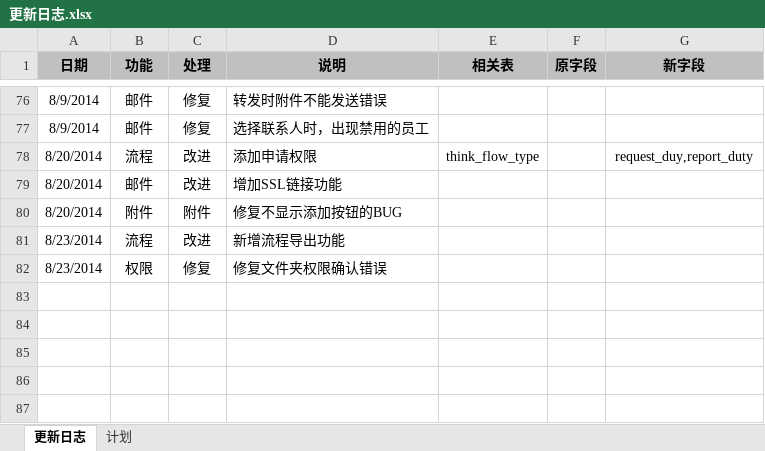
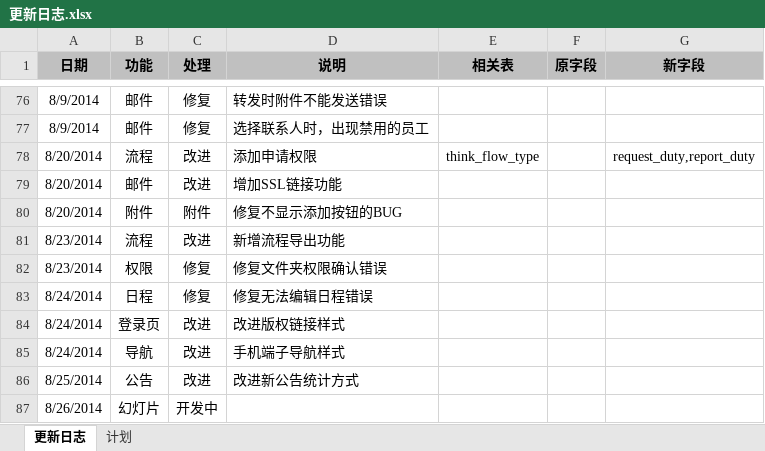
Before and after one commit to ameth64/aeropms, an Excel workbook: 更新日志.xlsx, sheet 更新日志, drawn as a sheet; only a part is shown, gaps mark what is left out; values as stored, in another font and other column widths than the file's, no borders; the diff names each change by its address in the sheet, - before the commit and + after, or states it on an @@ line.

Commit message:
2014/8/24	日程	修复	修复无法编辑日程错误 2014/8/24	登录页	改进	改进版权链接样式 2014/8/24	导航	改进	手机端子导航样式 2014/8/25	公告	改进	改进新公告统计方式 2014/8/26	幻灯片	开发中

```diff
--- a/更新日志.xlsx (sheet 更新日志)
+++ b/更新日志.xlsx (sheet 更新日志)
-G78 (新字段): request_duy,report_duty
+G78 (新字段): request_duty,report_duty
+row 83: 8/24/2014 | 日程 | 修复 | 修复无法编辑日程错误
+row 84: 8/24/2014 | 登录页 | 改进 | 改进版权链接样式
+row 85: 8/24/2014 | 导航 | 改进 | 手机端子导航样式
+row 86: 8/25/2014 | 公告 | 改进 | 改进新公告统计方式
+row 87: 8/26/2014 | 幻灯片 | 开发中
```
Also changed, not shown: 11 other files.
